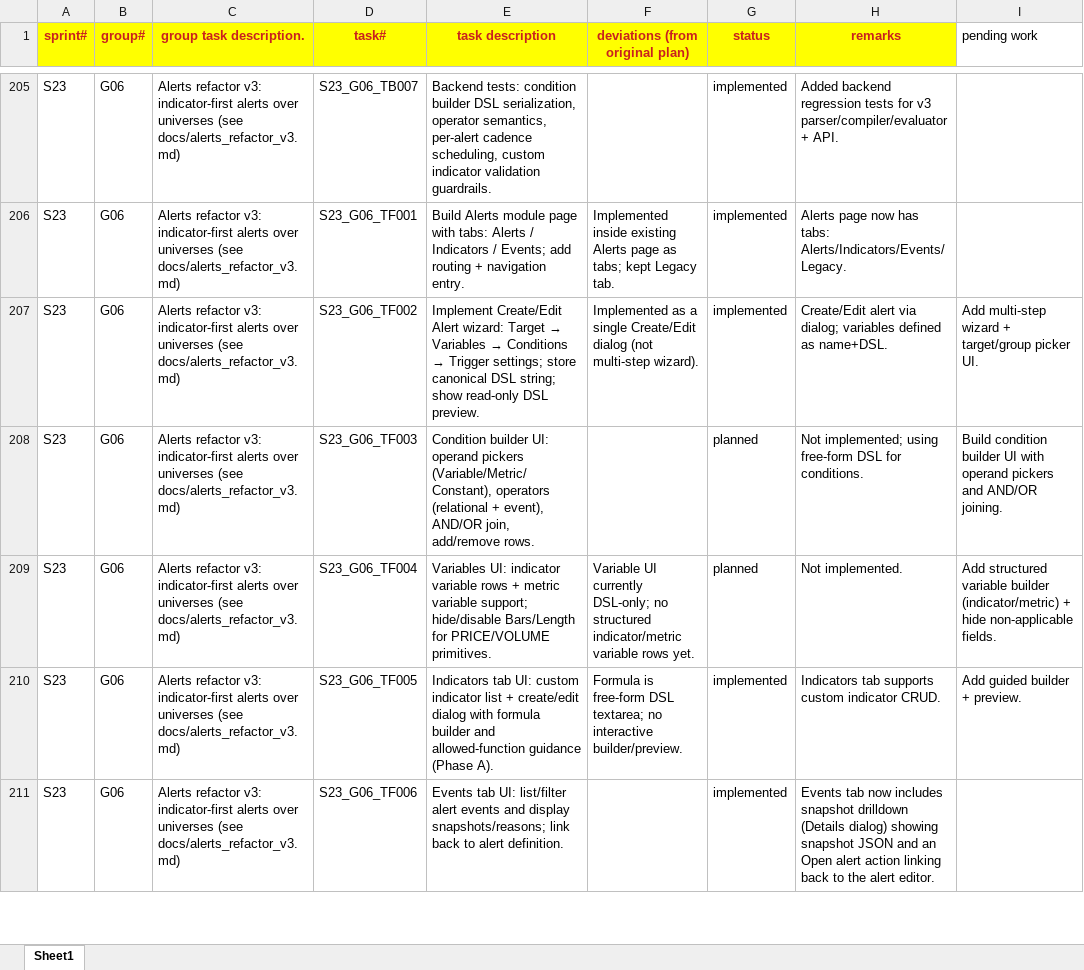
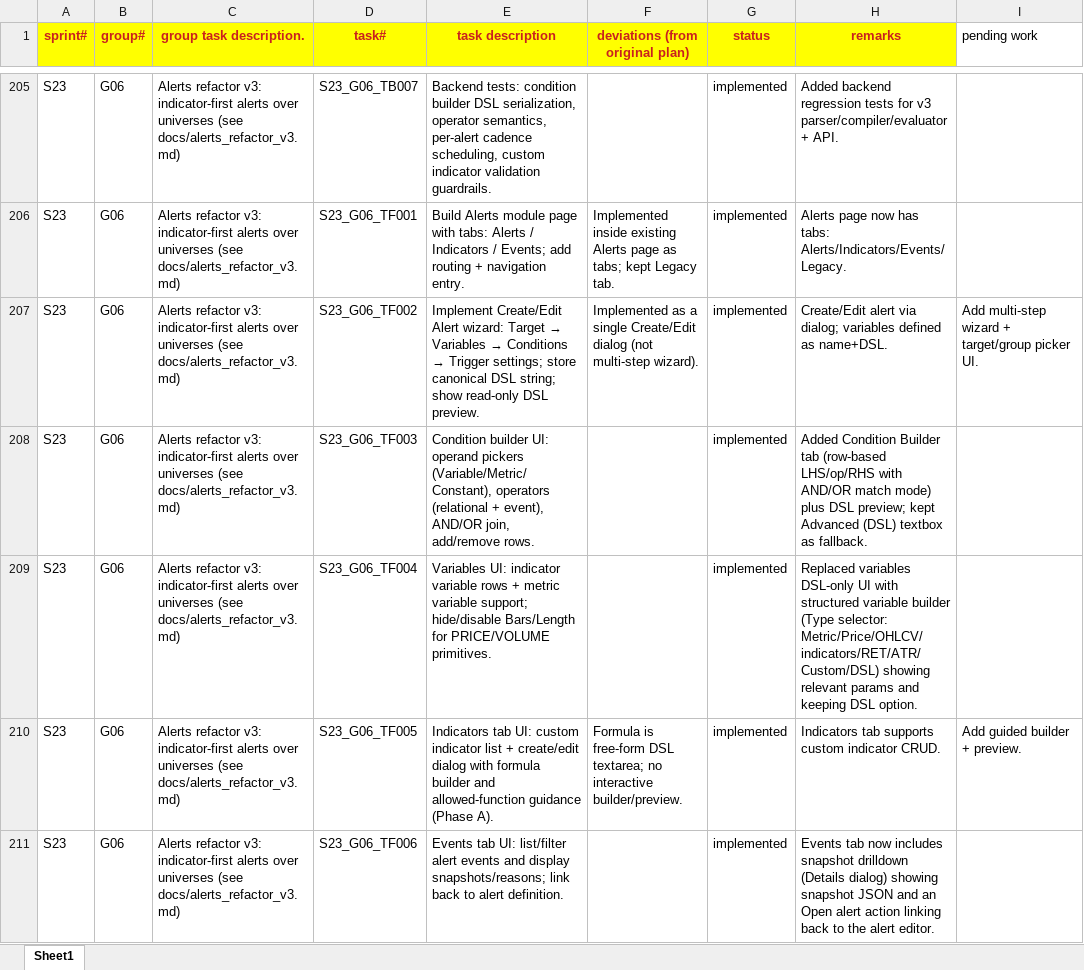
Before and after one commit to chbisw07/SigmaTrader, an Excel workbook: docs/sprint_tasks_codex.xlsx, sheet Sheet1, drawn as a sheet; only a part is shown, gaps mark what is left out; values as stored, in another font and other column widths than the file's, no borders; the diff names each change by its address in the sheet, - before the commit and + after, or states it on an @@ line.

Commit message:
S23/G06_TF003 + TF004 (condition builder + structured variable builder)

```diff
--- a/docs/sprint_tasks_codex.xlsx (sheet Sheet1)
+++ b/docs/sprint_tasks_codex.xlsx (sheet Sheet1)
-G208:G209 (status): planned
+G208:G209 (status): implemented
-H208 (remarks): Not implemented; using free-form DSL for conditions.
+H208 (remarks): Added Condition Builder tab (row-based LHS/op/RHS with AND/OR match mode) plus DSL preview; kept Advanced (DSL) textbox as fallback.
-I208 (pending work): Build condition builder UI with operand pickers and AND/OR joining.
+I208 (pending work): (empty)
-F209 (deviations (from original plan)): Variable UI currently DSL-only; no structured indicator/metric variable rows yet.
+F209 (deviations (from original plan)): (empty)
-H209 (remarks): Not implemented.
+H209 (remarks): Replaced variables DSL-only UI with structured variable builder (Type selector: Metric/Price/OHLCV/indicators/RET/ATR/Custom/DSL) showing relevant params and keeping DSL option.
-I209 (pending work): Add structured variable builder (indicator/metric) + hide non-applicable fields.
+I209 (pending work): (empty)
```
Also changed, not shown: 1 other file.
